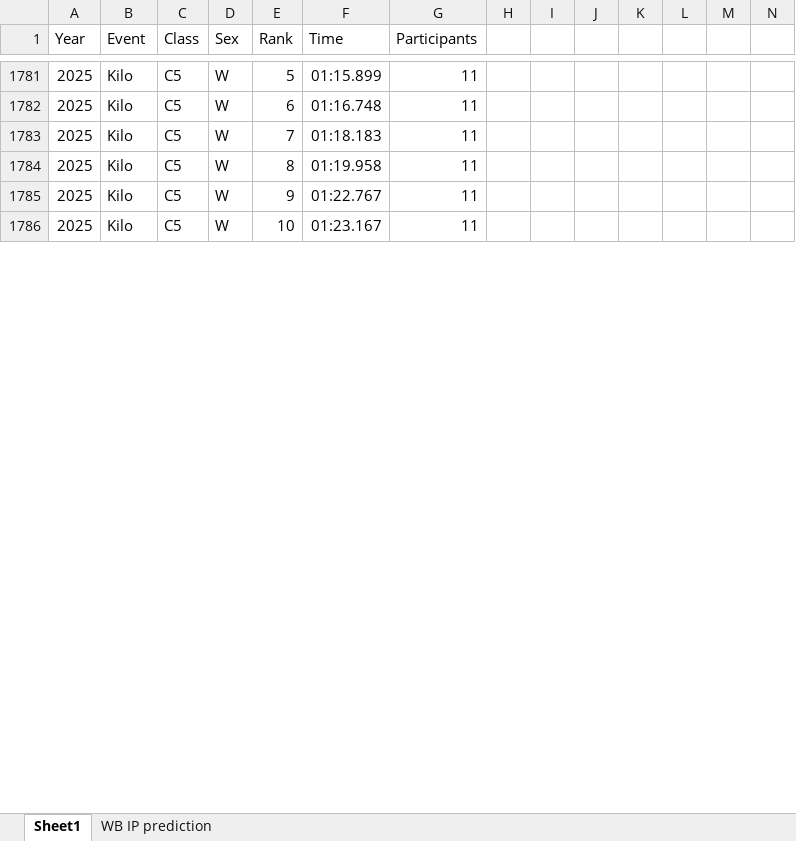
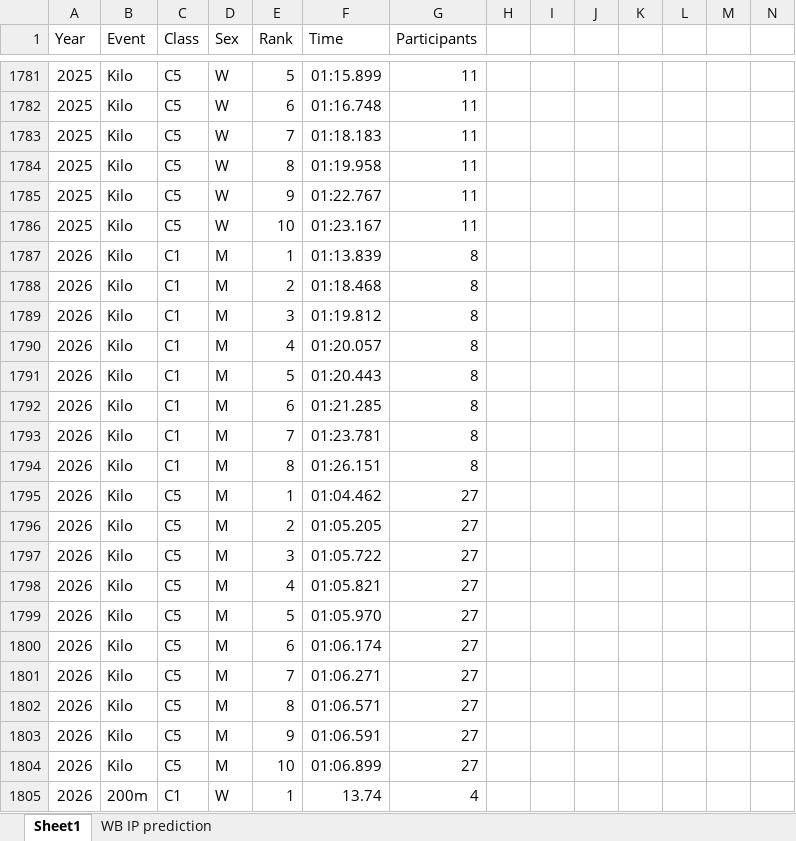
Before and after one commit to Bremz09/CNZPD, an Excel workbook: pages/Para data/Para_track_results.xlsx, sheet Sheet1, drawn as a sheet; only a part is shown, gaps mark what is left out; values as stored, in another font and other column widths than the file's, no borders; charts and pictures and conditional formats and table styles not drawn; 1 other sheet too large or unreadable and not compared; rows hold the shown columns only; the diff covers the shown part only; the diff names each change by its address in the sheet, - before the commit and + after, or states it on an @@ line.

```diff
--- a/pages/Para data/Para_track_results.xlsx (sheet Sheet1)
+++ b/pages/Para data/Para_track_results.xlsx (sheet Sheet1)
+row 1787: 2026 | Kilo | C1 | M | 1 | 01:13.839 | 8
+row 1788: 2026 | Kilo | C1 | M | 2 | 01:18.468 | 8
+row 1789: 2026 | Kilo | C1 | M | 3 | 01:19.812 | 8
+row 1790: 2026 | Kilo | C1 | M | 4 | 01:20.057 | 8
+row 1791: 2026 | Kilo | C1 | M | 5 | 01:20.443 | 8
+row 1792: 2026 | Kilo | C1 | M | 6 | 01:21.285 | 8
+row 1793: 2026 | Kilo | C1 | M | 7 | 01:23.781 | 8
+row 1794: 2026 | Kilo | C1 | M | 8 | 01:26.151 | 8
+row 1795: 2026 | Kilo | C5 | M | 1 | 01:04.462 | 27
+row 1796: 2026 | Kilo | C5 | M | 2 | 01:05.205 | 27
+row 1797: 2026 | Kilo | C5 | M | 3 | 01:05.722 | 27
+row 1798: 2026 | Kilo | C5 | M | 4 | 01:05.821 | 27
+row 1799: 2026 | Kilo | C5 | M | 5 | 01:05.970 | 27
+row 1800: 2026 | Kilo | C5 | M | 6 | 01:06.174 | 27
+row 1801: 2026 | Kilo | C5 | M | 7 | 01:06.271 | 27
+row 1802: 2026 | Kilo | C5 | M | 8 | 01:06.571 | 27
+row 1803: 2026 | Kilo | C5 | M | 9 | 01:06.591 | 27
+row 1804: 2026 | Kilo | C5 | M | 10 | 01:06.899 | 27
+row 1805: 2026 | 200m | C1 | W | 1 | 13.74 | 4
```
Also changed, not shown: 213 added rows, 1 removed row and 2 edited cells elsewhere in this sheet, formulas that keep their value, pages/Gear_Calculator/Gear_Calculator_Master.xlsx, pages/video_analysis/IP_Master_Men.xlsx, 13 other files.
